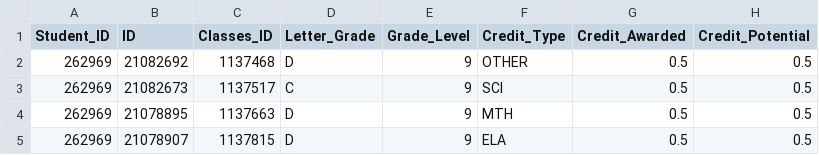
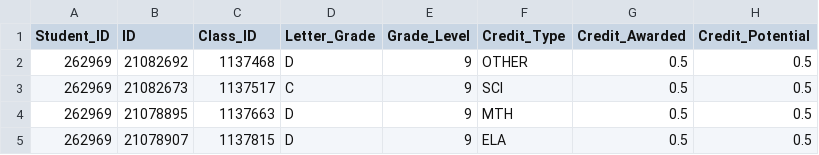
Before and after one commit to jaganna8/SIM, a CSV file: flask_app/database/initial_data/finalgrades.csv, drawn as a sheet; only a part is shown.

Commit message:
adjust create tables

```diff
--- a/flask_app/database/initial_data/finalgrades.csv
+++ b/flask_app/database/initial_data/finalgrades.csv
@@ -1,2 +1,2 @@
-Student_ID,ID,Classes_ID,Letter_Grade,Grade_Level,Credit_Type,Credit_Awarded,Credit_Potential
+Student_ID,ID,Class_ID,Letter_Grade,Grade_Level,Credit_Type,Credit_Awarded,Credit_Potential
 262969,21082692,1137468,D,9,OTHER,0.5,0.5
```
Also changed, not shown: 5 other files.
